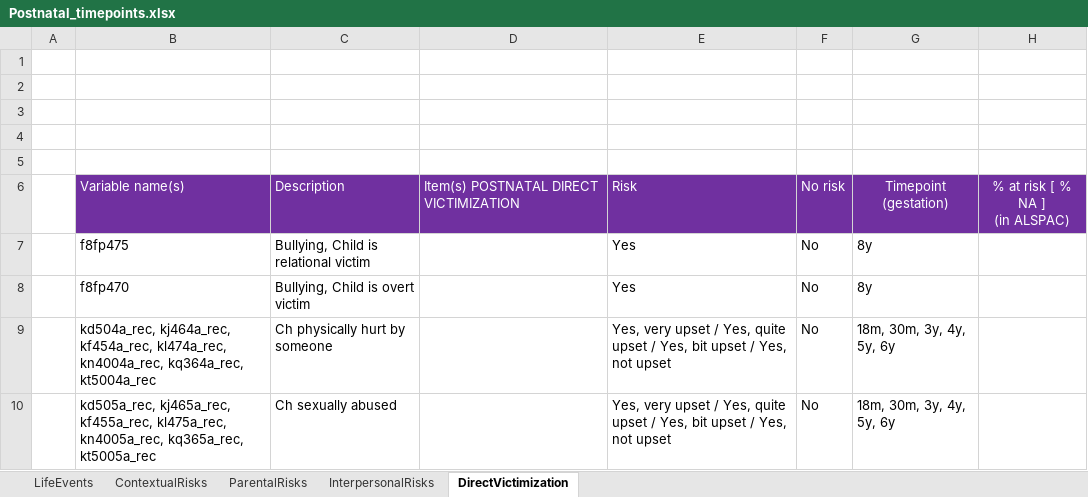
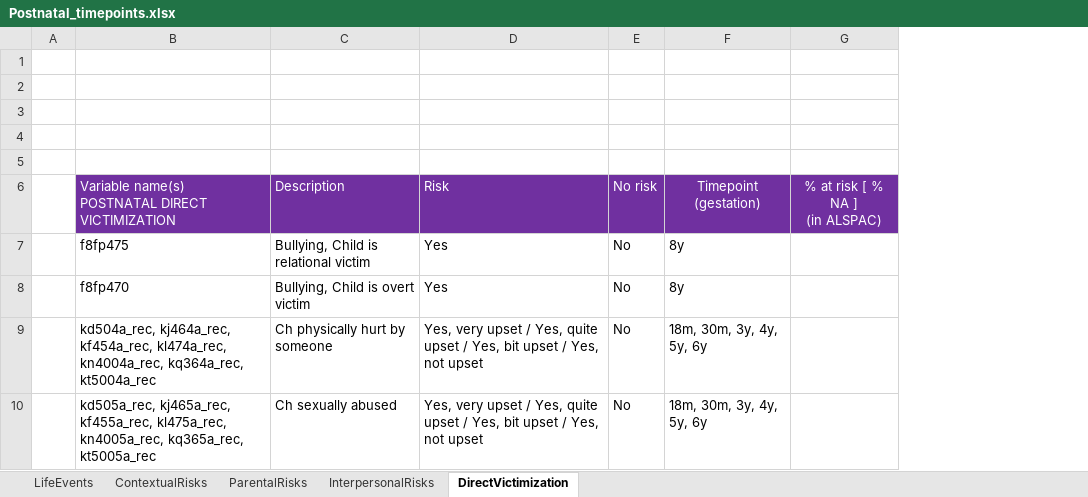
Before and after one commit to VilteB/Cumulative_ELS_score, an Excel workbook: Postnatal_timepoints.xlsx, sheet DirectVictimization, drawn as a sheet; values as stored, in another font and other column widths than the file's, no borders; table styles not drawn; the diff names each change by its address in the sheet, - before the commit and + after, or states it on an @@ line.

```diff
--- a/Postnatal_timepoints.xlsx (sheet DirectVictimization)
+++ b/Postnatal_timepoints.xlsx (sheet DirectVictimization)
-column D, row 6: Item(s) POSTNATAL DIRECT VICTIMIZATION
-B6: Variable name(s)
+B6: Variable name(s) POSTNATAL DIRECT VICTIMIZATION
```
Also changed, not shown: sheet LifeEvents, sheet ParentalRisks, sheet InterpersonalRisks, sheet ContextualRisks.
